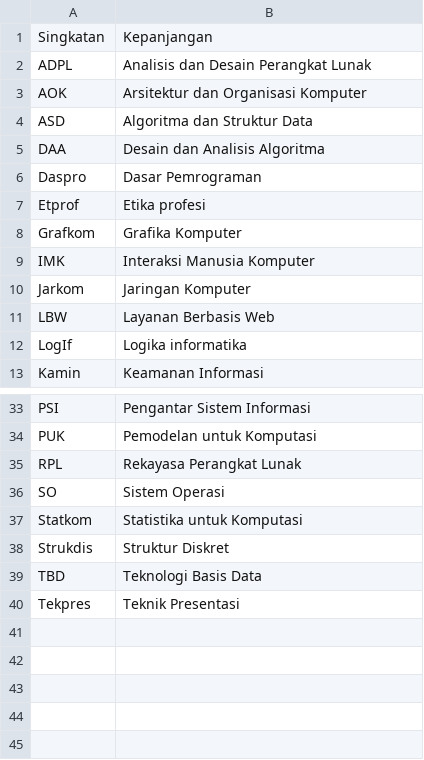
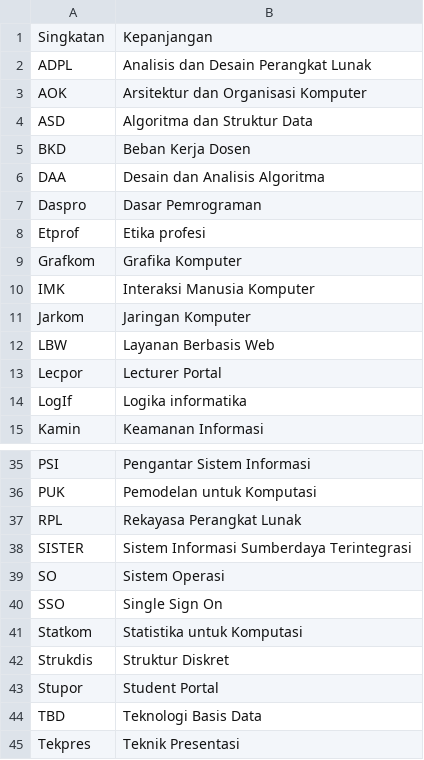
Before and after one commit to ftisunpar/data, a CSV file: singkatan.csv, drawn as a sheet; only a part is shown, gaps mark what is left out.

Commit message:
Singkatan-singkatan dosen

```diff
--- a/singkatan.csv
+++ b/singkatan.csv
@@ -4,2 +4,3 @@ AOK, "Arsitektur dan Organisasi Komputer"
 ASD, "Algoritma dan Struktur Data"
+BKD, "Beban Kerja Dosen"
 DAA, "Desain dan Analisis Algoritma"
@@ -11,2 +12,3 @@ Jarkom, "Jaringan Komputer"
 LBW, "Layanan Berbasis Web"
+Lecpor, "Lecturer Portal"
 LogIf, "Logika informatika"
@@ -35,5 +37,8 @@ PUK, "Pemodelan untuk Komputasi"
 RPL, "Rekayasa Perangkat Lunak"
+SISTER, "Sistem Informasi Sumberdaya Terintegrasi"
 SO, "Sistem Operasi"
+SSO, "Single Sign On"
 Statkom, "Statistika untuk Komputasi"
 Strukdis, "Struktur Diskret"
+Stupor, "Student Portal"
 TBD, "Teknologi Basis Data"
```
